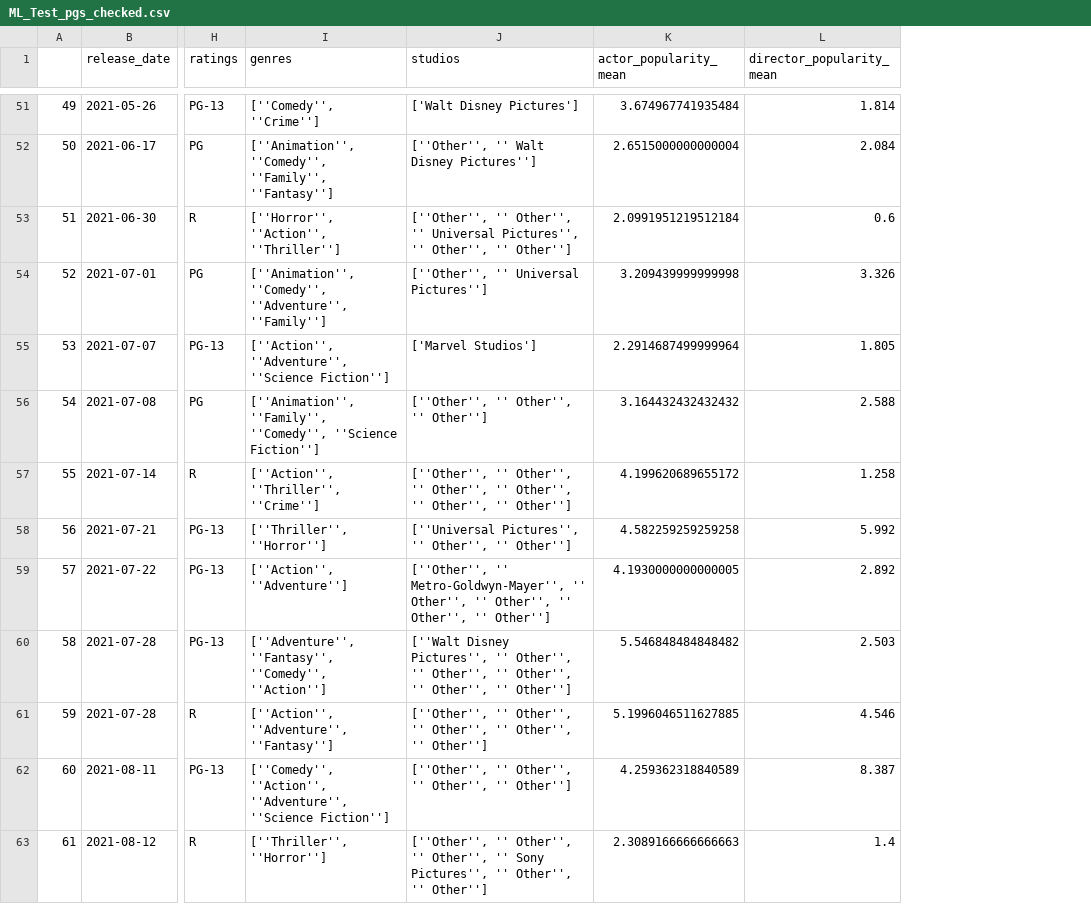
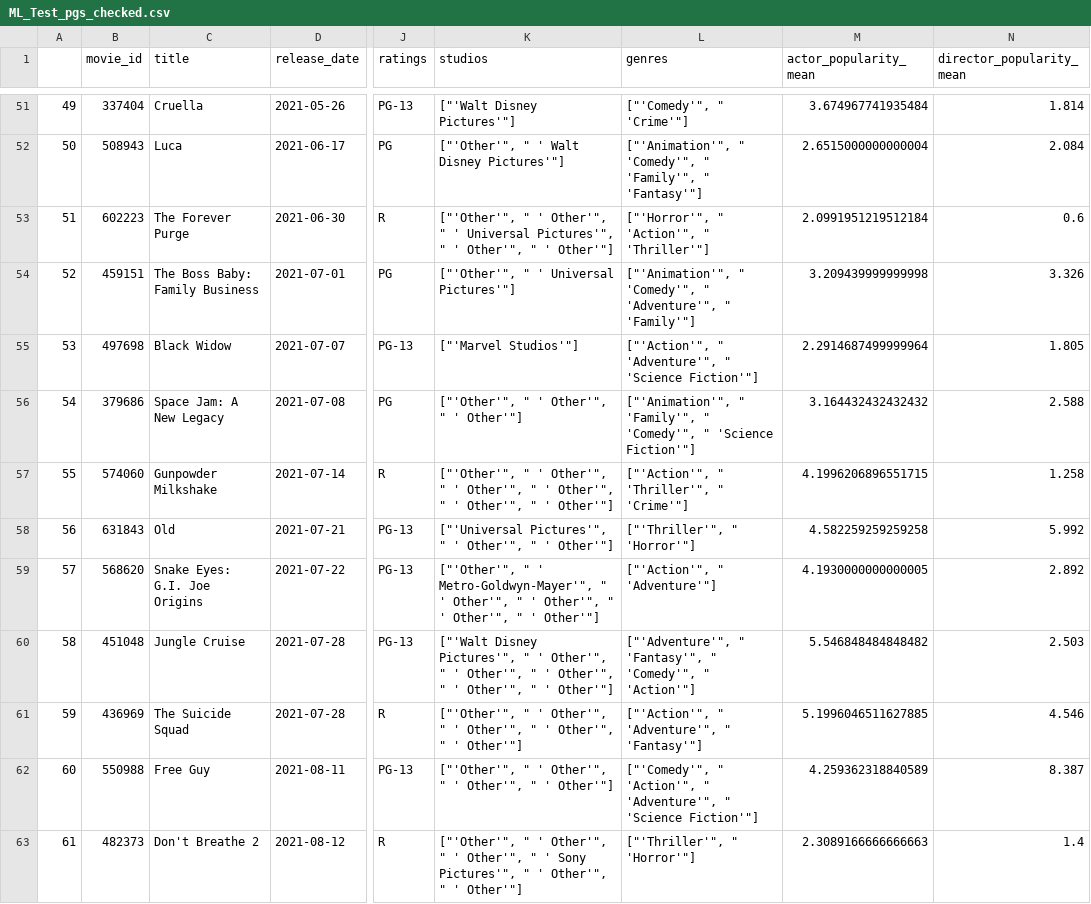
Before and after one commit to a-lau-gonza/The-Final-Project_F-PALS, a CSV file: Tables/ML_Test_pgs_checked.csv, drawn as a sheet; only a part is shown, gaps mark what is left out; removed rows and columns are numbered as before the commit, all else as after; the diff covers the shown part only; the diff names each change by its address in the sheet, - before the commit and + after, or states it on an @@ line.

```diff
--- a/Tables/ML_Test_pgs_checked.csv
+++ b/Tables/ML_Test_pgs_checked.csv
+column B (movie_id), rows 51-63: 337404 | 508943 | 602223 | 459151 | 497698 | 379686 | 574060 | 631843 | 568620 | 451048 | 436969 | 550988 | 482373
+column C (title), rows 51-63: Cruella | Luca | The Forever Purge | The Boss Baby: Family Business | Black Widow | Space Jam: A New Legacy | Gunpowder Milkshake | Old | Snake Eyes: G.I. Joe Origins | Jungle Cruise | The Suicide Squad | Free Guy | Don't Breathe 2
-column I (genres), rows 51-63: [''Comedy'', ''Crime''] | [''Animation'', ''Comedy'', ''Family'', ''Fantasy''] | [''Horror'', ''Action'', ''Thriller''] | [''Animation'', ''Comedy'', ''Adventure'', ''Family''] | [''Action'', ''Adventure'', ''Science Fiction''] | [''Animation'', ''Family'', ''Comedy'', ''Science Fiction''] | [''Action'', ''Thriller'', ''Crime''] | [''Thriller'', ''Horror''] | [''Action'', ''Adventure''] | [''Adventure'', ''Fantasy'', ''Comedy'', ''Action''] | [''Action'', ''Adventure'', ''Fantasy''] | [''Comedy'', ''Action'', ''Adventure'', ''Science Fiction''] | [''Thriller'', ''Horror'']
+column L (genres), rows 51-63: ["'Comedy'", " 'Crime'"] | ["'Animation'", " 'Comedy'", " 'Family'", " 'Fantasy'"] | ["'Horror'", " 'Action'", " 'Thriller'"] | ["'Animation'", " 'Comedy'", " 'Adventure'", " 'Family'"] | ["'Action'", " 'Adventure'", " 'Science Fiction'"] | ["'Animation'", " 'Family'", " 'Comedy'", " 'Science Fiction'"] | ["'Action'", " 'Thriller'", " 'Crime'"] | ["'Thriller'", " 'Horror'"] | ["'Action'", " 'Adventure'"] | ["'Adventure'", " 'Fantasy'", " 'Comedy'", " 'Action'"] | ["'Action'", " 'Adventure'", " 'Fantasy'"] | ["'Comedy'", " 'Action'", " 'Adventure'", " 'Science Fiction'"] | ["'Thriller'", " 'Horror'"]
-K51 (studios): ['Walt Disney Pictures']
+K51 (studios): ["'Walt Disney Pictures'"]
-K52 (studios): [''Other'', '' Walt Disney Pictures'']
+K52 (studios): ["'Other'", " ' Walt Disney Pictures'"]
-K53 (studios): [''Other'', '' Other'', '' Universal Pictures'', '' Other'', '' Other'']
+K53 (studios): ["'Other'", " ' Other'", " ' Universal Pictures'", " ' Other'", " ' Other'"]
-K54 (studios): [''Other'', '' Universal Pictures'']
+K54 (studios): ["'Other'", " ' Universal Pictures'"]
-K55 (studios): ['Marvel Studios']
+K55 (studios): ["'Marvel Studios'"]
-K56 (studios): [''Other'', '' Other'', '' Other'']
+K56 (studios): ["'Other'", " ' Other'", " ' Other'"]
-K57 (studios): [''Other'', '' Other'', '' Other'', '' Other'', '' Other'', '' Other'']
+K57 (studios): ["'Other'", " ' Other'", " ' Other'", " ' Other'", " ' Other'", " ' Other'"]
-M57 (actor_popularity_mean): 4.199620689655172
+M57 (actor_popularity_mean): 4.1996206896551715
-K58 (studios): [''Universal Pictures'', '' Other'', '' Other'']
+K58 (studios): ["'Universal Pictures'", " ' Other'", " ' Other'"]
-K59 (studios): [''Other'', '' Metro-Goldwyn-Mayer'', '' Other'', '' Other'', '' Other'', '' Other'']
+K59 (studios): ["'Other'", " ' Metro-Goldwyn-Mayer'", " ' Other'", " ' Other'", " ' Other'", " ' Other'"]
-K60 (studios): [''Walt Disney Pictures'', '' Other'', '' Other'', '' Other'', '' Other'', '' Other'']
+K60 (studios): ["'Walt Disney Pictures'", " ' Other'", " ' Other'", " ' Other'", " ' Other'", " ' Other'"]
-K61 (studios): [''Other'', '' Other'', '' Other'', '' Other'', '' Other'']
+K61 (studios): ["'Other'", " ' Other'", " ' Other'", " ' Other'", " ' Other'"]
-K62 (studios): [''Other'', '' Other'', '' Other'', '' Other'']
+K62 (studios): ["'Other'", " ' Other'", " ' Other'", " ' Other'"]
-K63 (studios): [''Other'', '' Other'', '' Other'', '' Sony Pictures'', '' Other'', '' Other'']
+K63 (studios): ["'Other'", " ' Other'", " ' Other'", " ' Sony Pictures'", " ' Other'", " ' Other'"]
```
Also changed, not shown: 73 edited cells elsewhere in this file, 2 other files.
